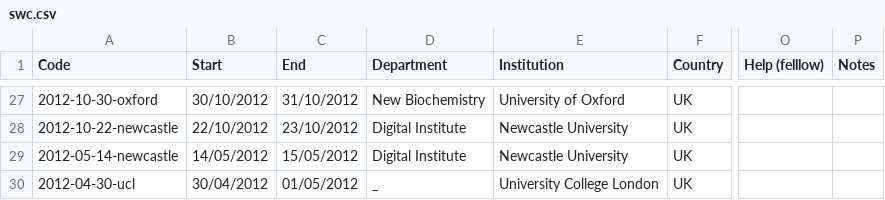
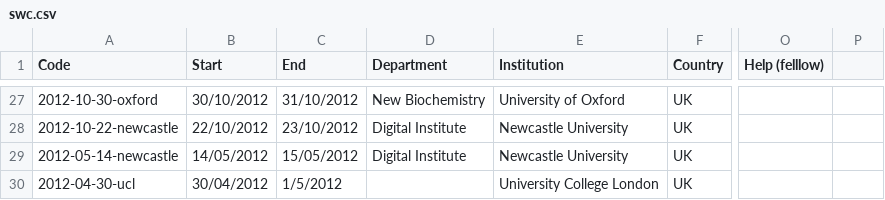
Before and after one commit to softwaresaved/visualisation, a CSV file: data/swc.csv, drawn as a sheet; only a part is shown, gaps mark what is left out; the diff covers the shown part only; the diff names each change by its address in the sheet, - before the commit and + after, or states it on an @@ line.

```diff
--- a/data/swc.csv
+++ b/data/swc.csv
-P1: Notes
+P1: (empty)
-C30 (End): 01/05/2012
+C30 (End): 1/5/2012
-D30 (Department): _
+D30 (Department): (empty)
```
Also changed, not shown: 36 edited cells elsewhere in this file, data/swc_filtered.csv, 1 other file.
